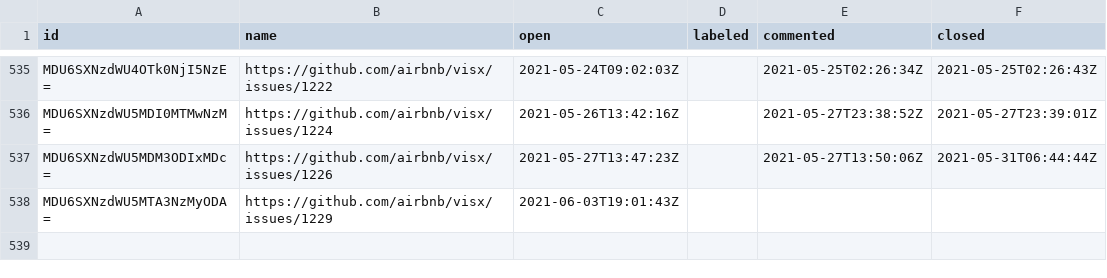
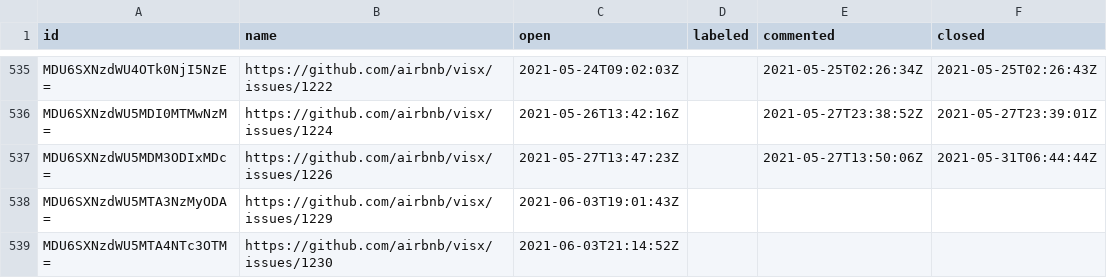
Before and after one commit to oselvar/oselvar-github-metrics, a CSV file: data/airbnb/visx/issues.csv, drawn as a sheet; only a part is shown, gaps mark what is left out.

```diff
--- a/data/airbnb/visx/issues.csv
+++ b/data/airbnb/visx/issues.csv
@@ -538 +538,2 @@ MDU6SXNzdWU5MDM3ODIxMDc=,https://github.com/airbnb/visx/issues/1226,2021-05-27T1
 MDU6SXNzdWU5MTA3NzMyODA=,https://github.com/airbnb/visx/issues/1229,2021-06-03T19:01:43Z,,,
+MDU6SXNzdWU5MTA4NTc3OTM=,https://github.com/airbnb/visx/issues/1230,2021-06-03T21:14:52Z,,,
```
